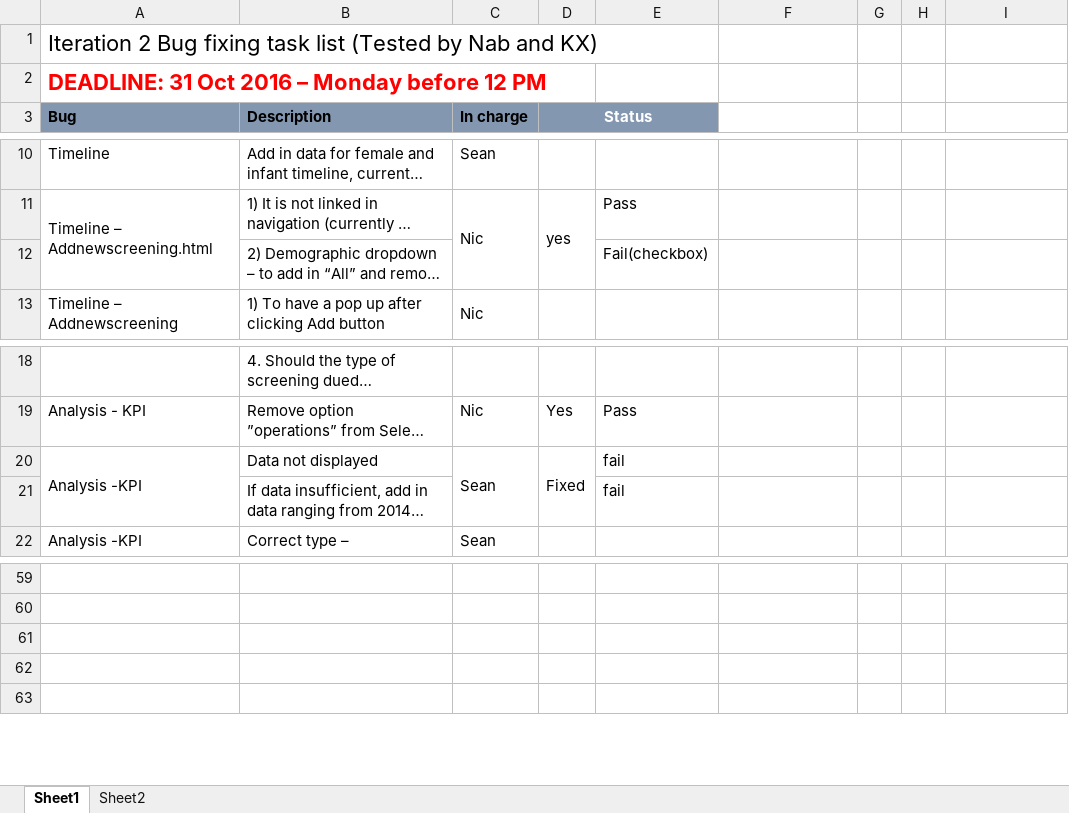
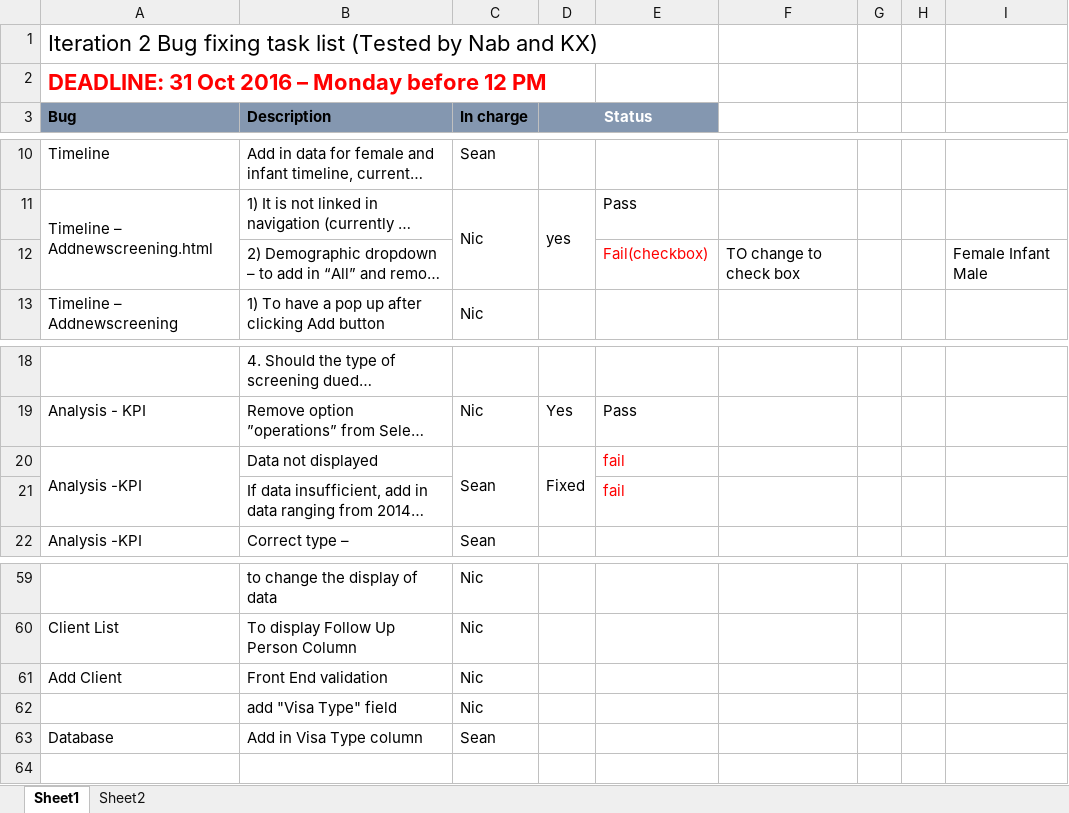
Before and after one commit to seankwok/Ulink, an Excel workbook: Tasklist deadline Monday 31 Oct 12 pm/Sprint2 bug fixes.xlsx, sheet Sheet1, drawn as a sheet; only a part is shown, gaps mark what is left out; long unchanged cells end in …; values as stored, in another font and other column widths than the file's, no borders; charts and pictures not drawn; the diff covers the shown part only; the diff names each change by its address in the sheet, - before the commit and + after, or states it on an @@ line.

Commit message:
Updated task list

```diff
--- a/Tasklist deadline Monday 31 Oct 12 pm/Sprint2 bug fixes.xlsx (sheet Sheet1)
+++ b/Tasklist deadline Monday 31 Oct 12 pm/Sprint2 bug fixes.xlsx (sheet Sheet1)
-E12 text colour: black
+E12 text colour: #FF0000
-F12: (empty)
+F12: TO change to check box
-I12: (empty)
+I12: Female Infant Male
-E20:E21 text colour: black
+E20:E21 text colour: #FF0000
-row 59: (empty)
+row 59:  | to change the display of data | Nic
-row 60: (empty)
+row 60: Client List | To display Follow Up Person Column | Nic
-row 61: (empty)
+row 61: Add Client | Front End validation | Nic
-row 62: (empty)
+row 62:  | add "Visa Type" field | Nic
+row 63: Database | Add in Visa Type column | Sean
```
Also changed, not shown: 24 edited cells and cell formats elsewhere in this sheet, charts or pictures.
